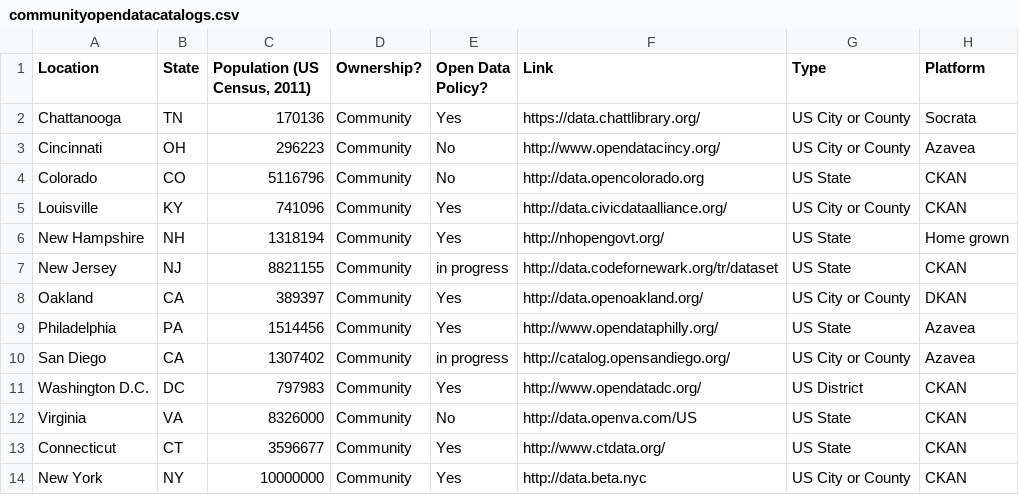
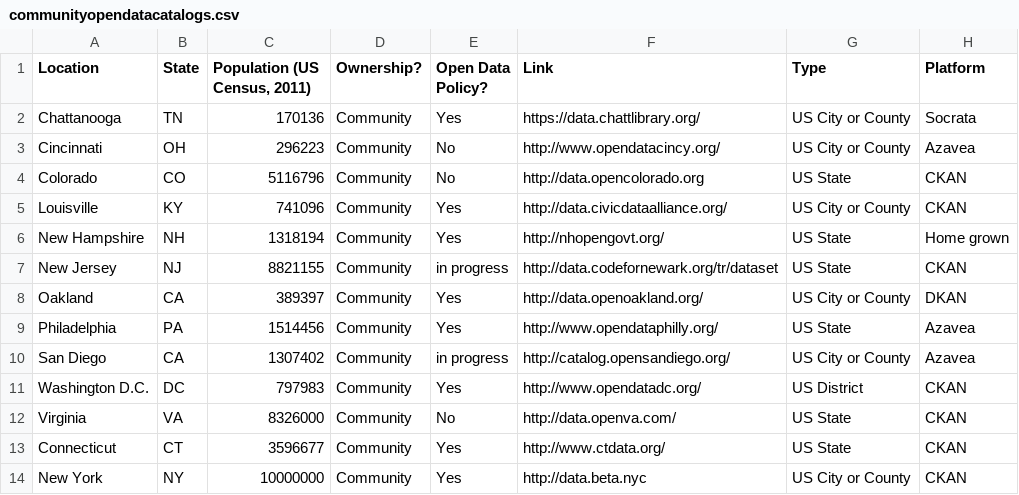
Before and after one commit to mheadd/communitydata.io, a CSV file: communityopendatacatalogs.csv, drawn as a sheet.

Commit message:
fixed typo

```diff
--- a/communityopendatacatalogs.csv
+++ b/communityopendatacatalogs.csv
@@ -11,3 +11,3 @@ San Diego,CA,1307402,Community,in progress,http://catalog.opensandiego.org/,US C
 Washington D.C.,DC,797983,Community,Yes,http://www.opendatadc.org/,US District,CKAN
-Virginia,VA,8326000,Community,No,http://data.openva.com/US,US State,CKAN
+Virginia,VA,8326000,Community,No,http://data.openva.com/,US State,CKAN
 Connecticut, CT, 3596677,Community,Yes,http://www.ctdata.org/,US State, CKAN
```
